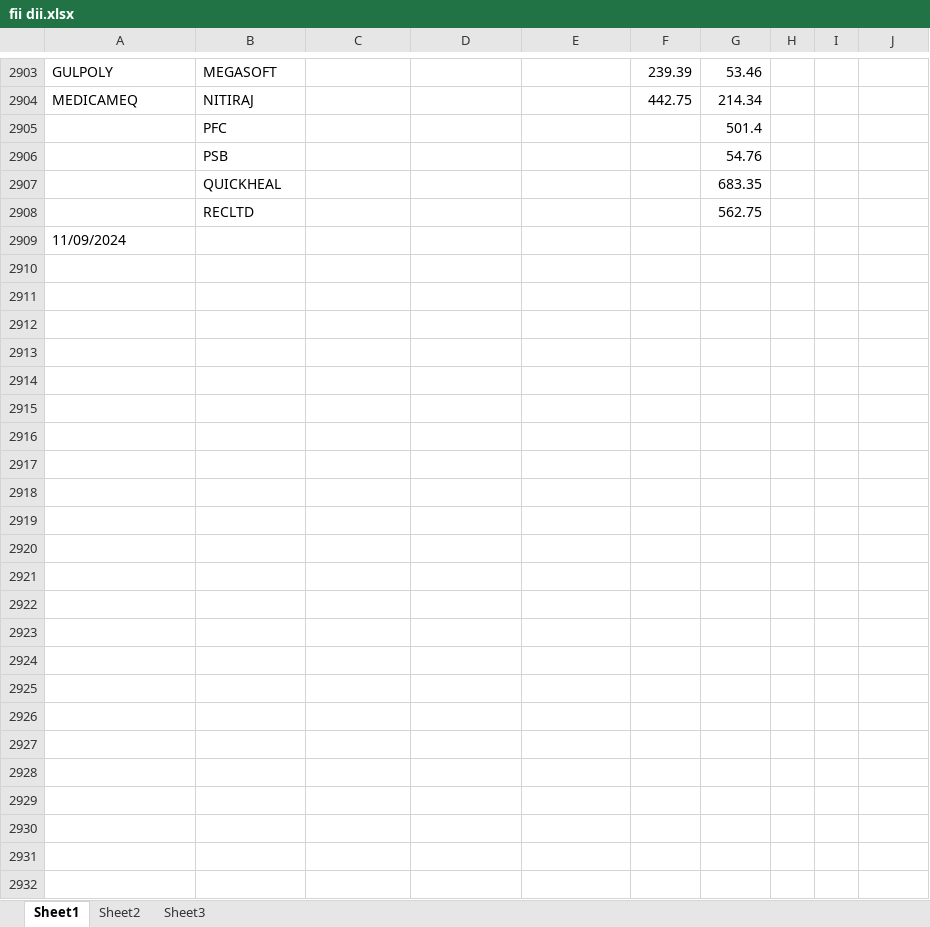
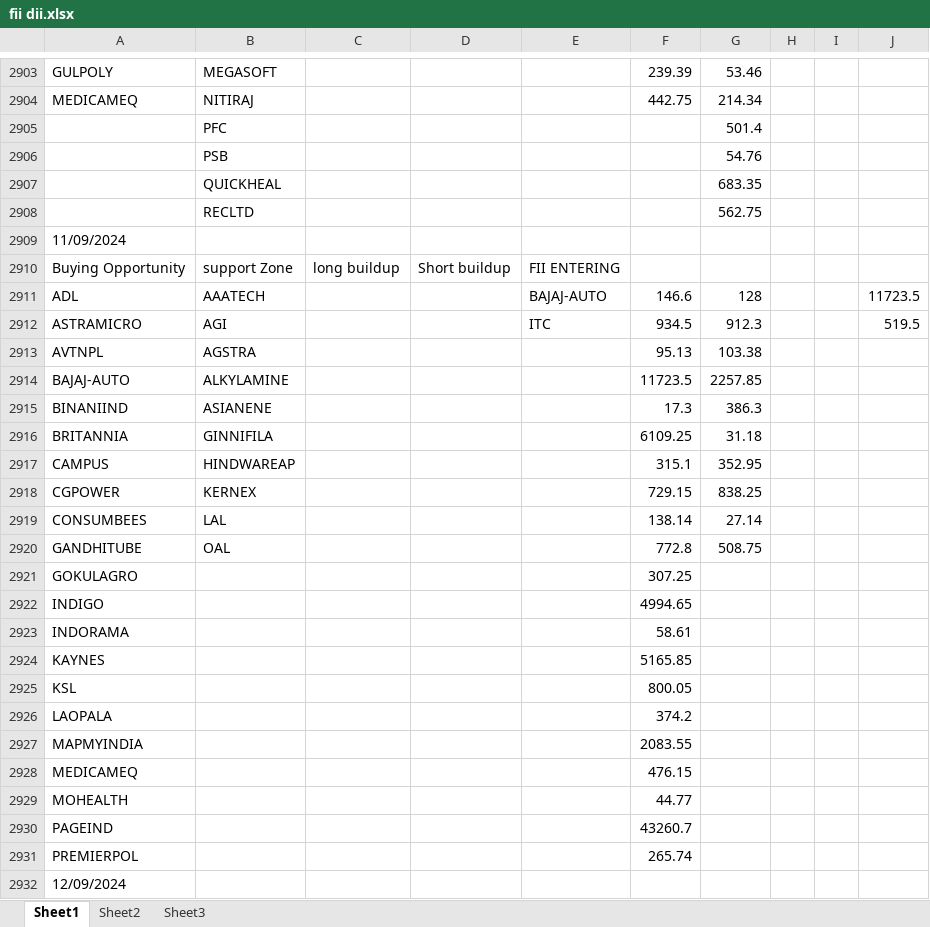
Before and after one commit to amirathor/Story, an Excel workbook: fii dii.xlsx, sheet Sheet1, drawn as a sheet; only a part is shown, gaps mark what is left out; values as stored, in another font and other column widths than the file's, no borders; the diff names each change by its address in the sheet, - before the commit and + after, or states it on an @@ line.

```diff
--- a/fii dii.xlsx (sheet Sheet1)
+++ b/fii dii.xlsx (sheet Sheet1)
+row 2910: Buying Opportunity | support Zone | long buildup | Short buildup | FII ENTERING
+row 2911: ADL | AAATECH |  |  | BAJAJ-AUTO | 146.6 | 128 |  |  | 11723.5
+row 2912: ASTRAMICRO | AGI |  |  | ITC | 934.5 | 912.3 |  |  | 519.5
+row 2913: AVTNPL | AGSTRA |  |  |  | 95.13 | 103.38
+row 2914: BAJAJ-AUTO | ALKYLAMINE |  |  |  | 11723.5 | 2257.85
+row 2915: BINANIIND | ASIANENE |  |  |  | 17.3 | 386.3
+row 2916: BRITANNIA | GINNIFILA |  |  |  | 6109.25 | 31.18
+row 2917: CAMPUS | HINDWAREAP |  |  |  | 315.1 | 352.95
+row 2918: CGPOWER | KERNEX |  |  |  | 729.15 | 838.25
+row 2919: CONSUMBEES | LAL |  |  |  | 138.14 | 27.14
+row 2920: GANDHITUBE | OAL |  |  |  | 772.8 | 508.75
+row 2921: GOKULAGRO |  |  |  |  | 307.25
+row 2922: INDIGO |  |  |  |  | 4994.65
+row 2923: INDORAMA |  |  |  |  | 58.61
+row 2924: KAYNES |  |  |  |  | 5165.85
+row 2925: KSL |  |  |  |  | 800.05
+row 2926: LAOPALA |  |  |  |  | 374.2
+row 2927: MAPMYINDIA |  |  |  |  | 2083.55
+row 2928: MEDICAMEQ |  |  |  |  | 476.15
+row 2929: MOHEALTH |  |  |  |  | 44.77
+row 2930: PAGEIND |  |  |  |  | 43260.7
+row 2931: PREMIERPOL |  |  |  |  | 265.74
+row 2932: 12/09/2024
```
Also changed, not shown: fidi.xlsx, 1 other file.
